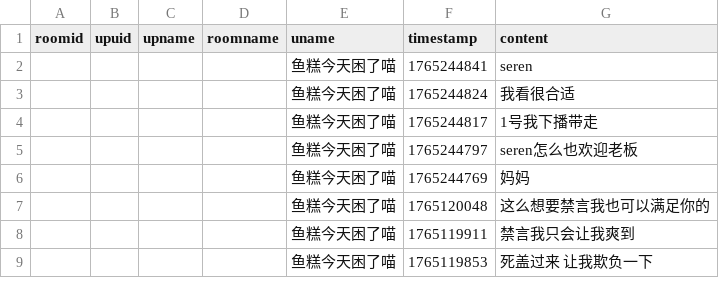
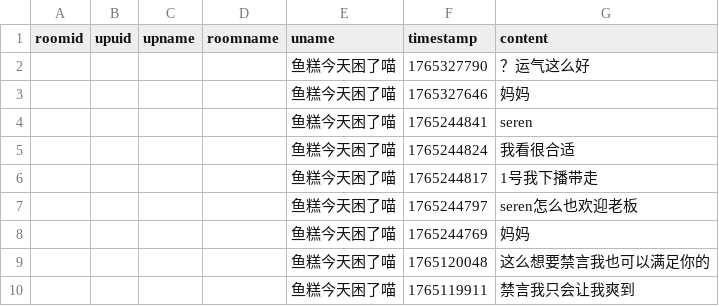
Before and after one commit to YurenHao0426/MuxianSexualRepressionHistory, a CSV file: livedanmu.csv, drawn as a sheet; only a part is shown; the shorter side is filled out with more unchanged rows.

```diff
--- a/livedanmu.csv
+++ b/livedanmu.csv
@@ -1,2 +1,4 @@
 roomid,upuid,upname,roomname,uname,timestamp,content
+"","","","","鱼糕今天困了喵",1765327790,"？运气这么好"
+"","","","","鱼糕今天困了喵",1765327646,"妈妈"
 "","","","","鱼糕今天困了喵",1765244841,"seren"
```
